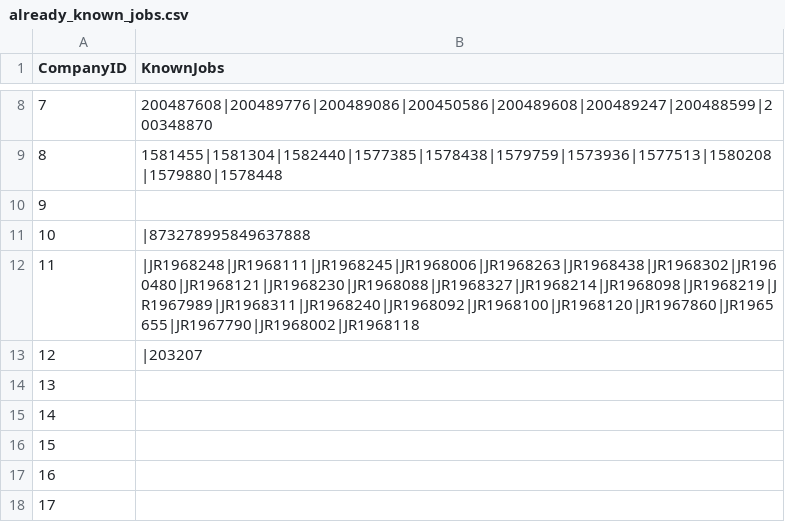
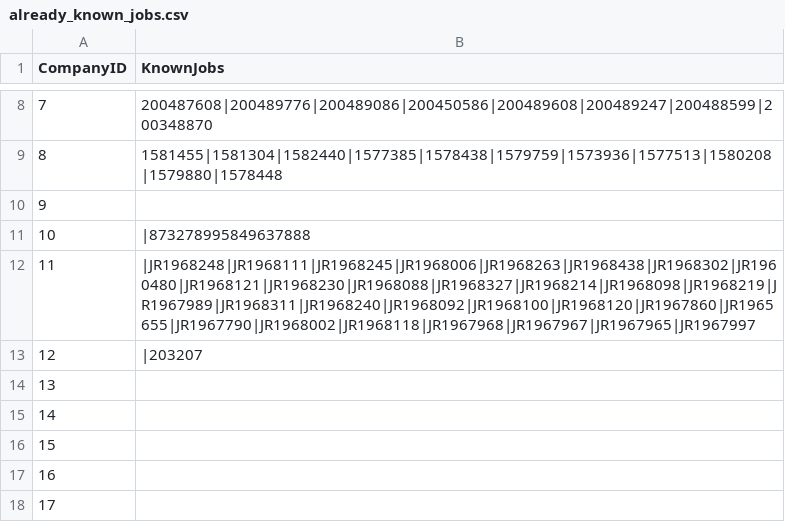
Before and after one commit to mehtajinesh/New-Full-Time-Jobs-Notifier, a CSV file: data/already_known_jobs.csv, drawn as a sheet; only a part is shown, gaps mark what is left out.

Commit message:
fixed pass by value error for nvidia

```diff
--- a/data/already_known_jobs.csv
+++ b/data/already_known_jobs.csv
@@ -11,3 +11,3 @@ CompanyID,KnownJobs
 10,|873278995849637888
-11,|JR1968248|JR1968111|JR1968245|JR1968006|JR1968263|JR1968438|JR1968302|JR1960480|JR1968121|JR1968230|JR1968088|JR1968327|JR1968214|JR1968098|JR1968219|JR1967989|JR1968311|JR1968240|JR1968092|JR1968100|JR1968120|JR1967860|JR1965655|JR1967790|JR1968002|JR1968118
+11,|JR1968248|JR1968111|JR1968245|JR1968006|JR1968263|JR1968438|JR1968302|JR1960480|JR1968121|JR1968230|JR1968088|JR1968327|JR1968214|JR1968098|JR1968219|JR1967989|JR1968311|JR1968240|JR1968092|JR1968100|JR1968120|JR1967860|JR1965655|JR1967790|JR1968002|JR1968118|JR1967968|JR1967967|JR1967965|JR1967997
 12,|203207
```
Also changed, not shown: 1 other file.
